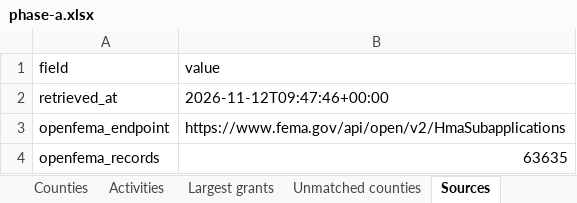
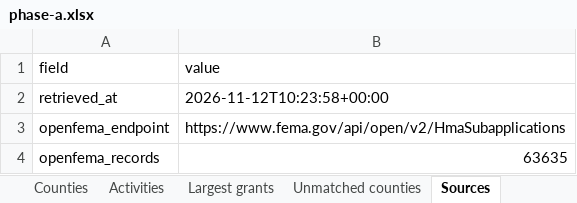
Before and after one commit to uomoathens/thrive, an Excel workbook: results/phase-a/phase-a.xlsx, sheet Sources, drawn as a sheet; only a part is shown; values as stored, in another font and other column widths than the file's, no borders; the diff covers the shown part only; the diff names each change by its address in the sheet, - before the commit and + after, or states it on an @@ line.

```diff
--- a/results/phase-a/phase-a.xlsx (sheet Sources)
+++ b/results/phase-a/phase-a.xlsx (sheet Sources)
-B2 (value): 2026-11-12T09:47:46+00:00
+B2 (value): 2026-11-12T10:23:58+00:00
```
Also changed, not shown: 1 edited cell elsewhere in this sheet, 1 other file.
